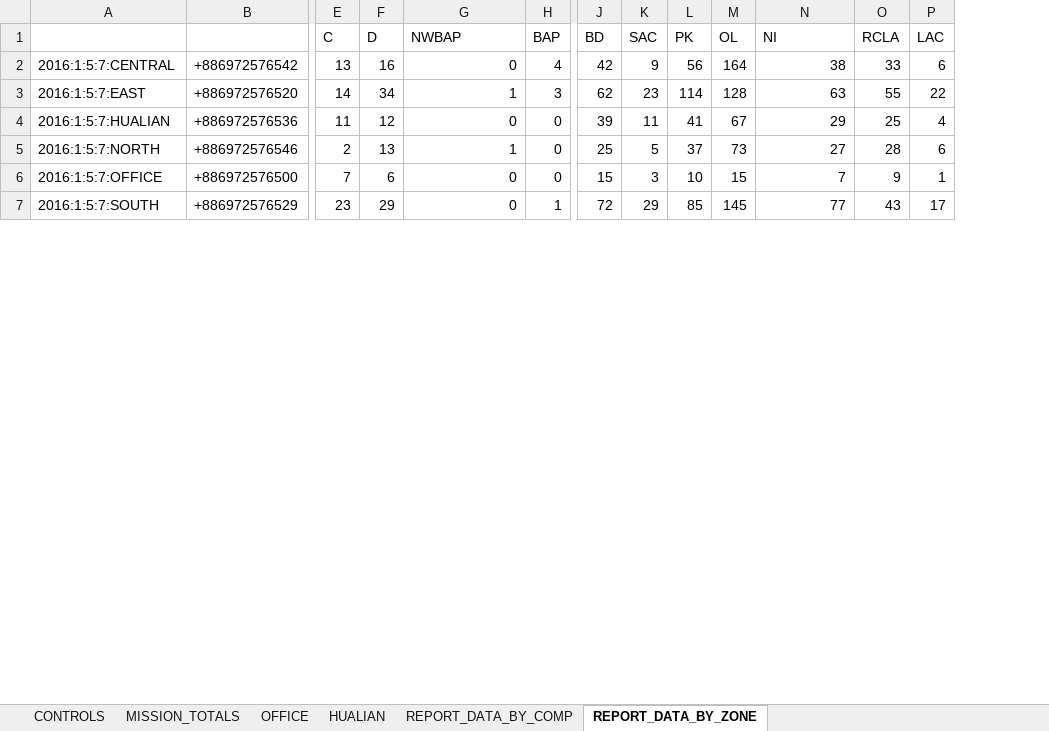
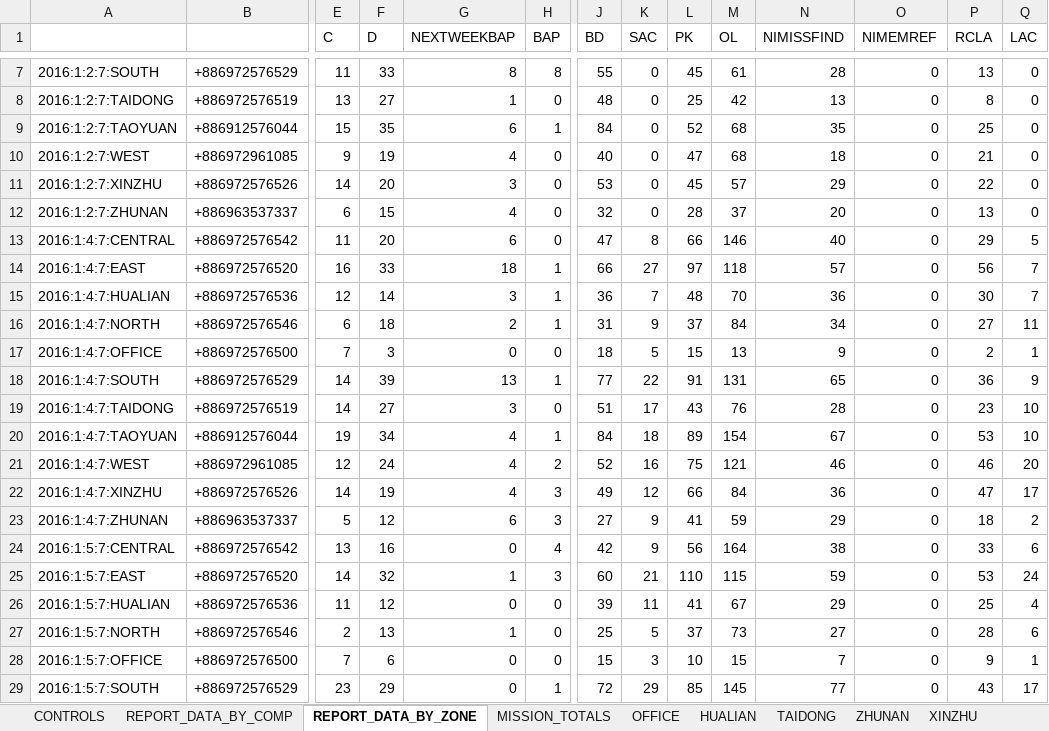
Before and after one commit to taiwantaipeimission/ARPS, an Excel workbook: report/Debug/report_sheet_new.xlsx, sheet REPORT_DATA_BY_ZONE, drawn as a sheet; only a part is shown, gaps mark what is left out; values as stored, in another font and other column widths than the file's, no borders; addresses are those after the commit; rows hold the shown columns only; the diff covers the shown part only; the diff names each change by its address in the sheet, - before the commit and + after, or states it on an @@ line.

Commit message:
Update report sheets; fix bugs

```diff
--- a/report/Debug/report_sheet_new.xlsx (sheet REPORT_DATA_BY_ZONE)
+++ b/report/Debug/report_sheet_new.xlsx (sheet REPORT_DATA_BY_ZONE)
+sheet tab: TAIDONG
+sheet tab: ZHUNAN
+sheet tab: XINZHU
@@ sheet tab order changed: CONTROLS | REPORT_DATA_BY_COMP | REPORT_DATA_BY_ZONE | MISSION_TOTALS | OFFICE | HUALIAN | TAIDONG | ZHUNAN | XINZHU @@
+column O (NIMEMREF), rows 24-29: all 0
-G1: NWBAP
+G1: NEXTWEEKBAP
-N1: NI
+N1: NIMISSFIND
+row 7: 2016:1:2:7:SOUTH | +886972576529 | 11 | 33 | 8 | 8 | 55 | 0 | 45 | 61 | 28 | 0 | 13 | 0
+row 8: 2016:1:2:7:TAIDONG | +886972576519 | 13 | 27 | 1 | 0 | 48 | 0 | 25 | 42 | 13 | 0 | 8 | 0
+row 9: 2016:1:2:7:TAOYUAN | +886912576044 | 15 | 35 | 6 | 1 | 84 | 0 | 52 | 68 | 35 | 0 | 25 | 0
+row 10: 2016:1:2:7:WEST | +886972961085 | 9 | 19 | 4 | 0 | 40 | 0 | 47 | 68 | 18 | 0 | 21 | 0
+row 11: 2016:1:2:7:XINZHU | +886972576526 | 14 | 20 | 3 | 0 | 53 | 0 | 45 | 57 | 29 | 0 | 22 | 0
+row 12: 2016:1:2:7:ZHUNAN | +886963537337 | 6 | 15 | 4 | 0 | 32 | 0 | 28 | 37 | 20 | 0 | 13 | 0
+row 13: 2016:1:4:7:CENTRAL | +886972576542 | 11 | 20 | 6 | 0 | 47 | 8 | 66 | 146 | 40 | 0 | 29 | 5
+row 14: 2016:1:4:7:EAST | +886972576520 | 16 | 33 | 18 | 1 | 66 | 27 | 97 | 118 | 57 | 0 | 56 | 7
+row 15: 2016:1:4:7:HUALIAN | +886972576536 | 12 | 14 | 3 | 1 | 36 | 7 | 48 | 70 | 36 | 0 | 30 | 7
+row 16: 2016:1:4:7:NORTH | +886972576546 | 6 | 18 | 2 | 1 | 31 | 9 | 37 | 84 | 34 | 0 | 27 | 11
+row 17: 2016:1:4:7:OFFICE | +886972576500 | 7 | 3 | 0 | 0 | 18 | 5 | 15 | 13 | 9 | 0 | 2 | 1
+row 18: 2016:1:4:7:SOUTH | +886972576529 | 14 | 39 | 13 | 1 | 77 | 22 | 91 | 131 | 65 | 0 | 36 | 9
+row 19: 2016:1:4:7:TAIDONG | +886972576519 | 14 | 27 | 3 | 0 | 51 | 17 | 43 | 76 | 28 | 0 | 23 | 10
+row 20: 2016:1:4:7:TAOYUAN | +886912576044 | 19 | 34 | 4 | 1 | 84 | 18 | 89 | 154 | 67 | 0 | 53 | 10
+row 21: 2016:1:4:7:WEST | +886972961085 | 12 | 24 | 4 | 2 | 52 | 16 | 75 | 121 | 46 | 0 | 46 | 20
+row 22: 2016:1:4:7:XINZHU | +886972576526 | 14 | 19 | 4 | 3 | 49 | 12 | 66 | 84 | 36 | 0 | 47 | 17
+row 23: 2016:1:4:7:ZHUNAN | +886963537337 | 5 | 12 | 6 | 3 | 27 | 9 | 41 | 59 | 29 | 0 | 18 | 2
-F25 (D): 34
+F25 (D): 32
-J25 (BD): 62
+J25 (BD): 60
-K25 (SAC): 23
+K25 (SAC): 21
-L25 (PK): 114
+L25 (PK): 110
-M25 (OL): 128
+M25 (OL): 115
-N25 (NIMISSFIND): 63
+N25 (NIMISSFIND): 59
-P25 (RCLA): 55
+P25 (RCLA): 53
-Q25 (LAC): 22
+Q25 (LAC): 24
```
Also changed, not shown: 5 added rows elsewhere in this sheet, sheet MISSION_TOTALS, sheet REPORT_DATA_BY_COMP, sheet HUALIAN, sheet OFFICE, sheet CONTROLS, other sheet tabs, formulas that keep their value, hidden cells, report/Debug/report_sheet.xlsx, report/Debug/report_sheet_english.xlsx, 29 other files.
